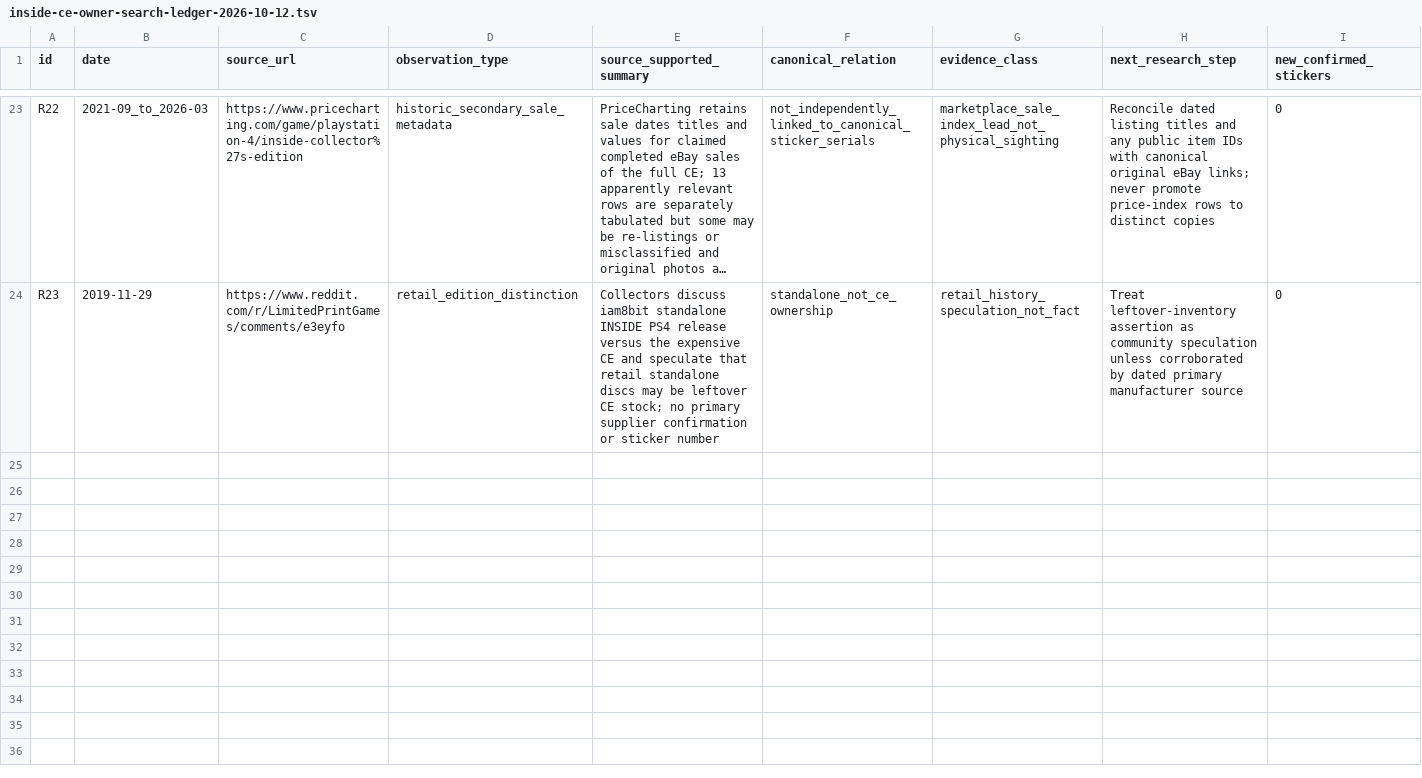
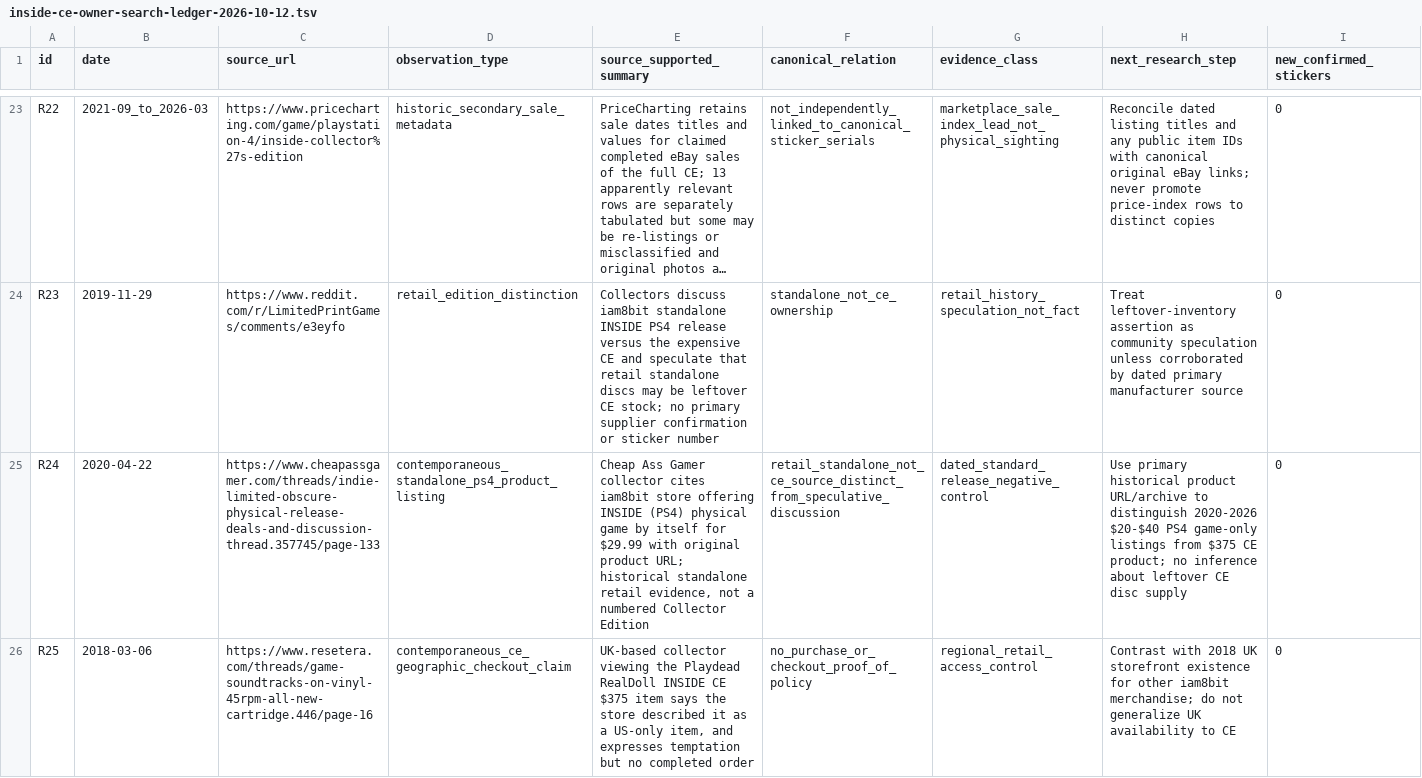
Before and after one commit to gamesbyian/GRA-EDISNI, a TSV file: data/reference/inside-ce-owner-search-ledger-2026-10-12.tsv, drawn as a sheet; only a part is shown, gaps mark what is left out; long unchanged cells end in …; the diff covers the shown part only; the diff names each change by its address in the sheet, - before the commit and + after, or states it on an @@ line.

Commit message:
Research: source witness for 2017 Steam archive ZIPs and CE-only production distinctions
* research: inventory documented public Steam SPUF historical ZIP assets and access limitations

* research: add first-hand public 2017 SPUF ZIP index witnesses to all six Steam archive leads

* docs: identify actual public SPUF archive/index ZIP names and 4GB-scale operational caveats

* research: date and source original April 2020 $29.99 standalone INSIDE PS4, separate from CE

* docs: separate dated game-only iam8bit product listing from sticker-bearing Collector Editions

* research: source dated UK-only CE notice, former iam8bit UK storefront and separate PS4 physical 2K claim

* docs: distinguish US-only CE evidence, genuine UK store for other goods, and standalone-PS4 2000 claim

* test: require explicit SPUF legacy archive lineage and prohibit modern Steam capture promotion

* docs: surface verified public preservation-file index and correct expanded historical lead totals

* ci: validate forum-to-archive matrix and archived-source provenance on PRs without network execution

```diff
--- a/data/reference/inside-ce-owner-search-ledger-2026-10-12.tsv
+++ b/data/reference/inside-ce-owner-search-ledger-2026-10-12.tsv
+row 25: R24 | 2020-04-22 | https://www.cheapassgamer.com/threads/indie-limited-obscure-physical-release-deals-and-discussion-thread.357745/page-133 | contemporaneous_standalone_ps4_product_listing | Cheap Ass Gamer collector cites iam8bit store offering INSIDE (PS4) physical game by itself for $29.99 with original product URL; historical standalone retail evidence, not a numbered Collector Edition | retail_standalone_not_ce_source_distinct_from_speculative_discussion | dated_standard_release_negative_control | Use primary historical product URL/archive to distinguish 2020-2026 $20-$40 PS4 game-only listings from $375 CE product; no inference about leftover CE disc supply | 0
+row 26: R25 | 2018-03-06 | https://www.resetera.com/threads/game-soundtracks-on-vinyl-45rpm-all-new-cartridge.446/page-16 | contemporaneous_ce_geographic_checkout_claim | UK-based collector viewing the Playdead RealDoll INSIDE CE $375 item says the store described it as a US-only item, and expresses temptation but no completed order | no_purchase_or_checkout_proof_of_policy | regional_retail_access_control | Contrast with 2018 UK storefront existence for other iam8bit merchandise; do not generalize UK availability to CE | 0
```
Also changed, not shown: 2 added rows elsewhere in this file, 7 other files.
